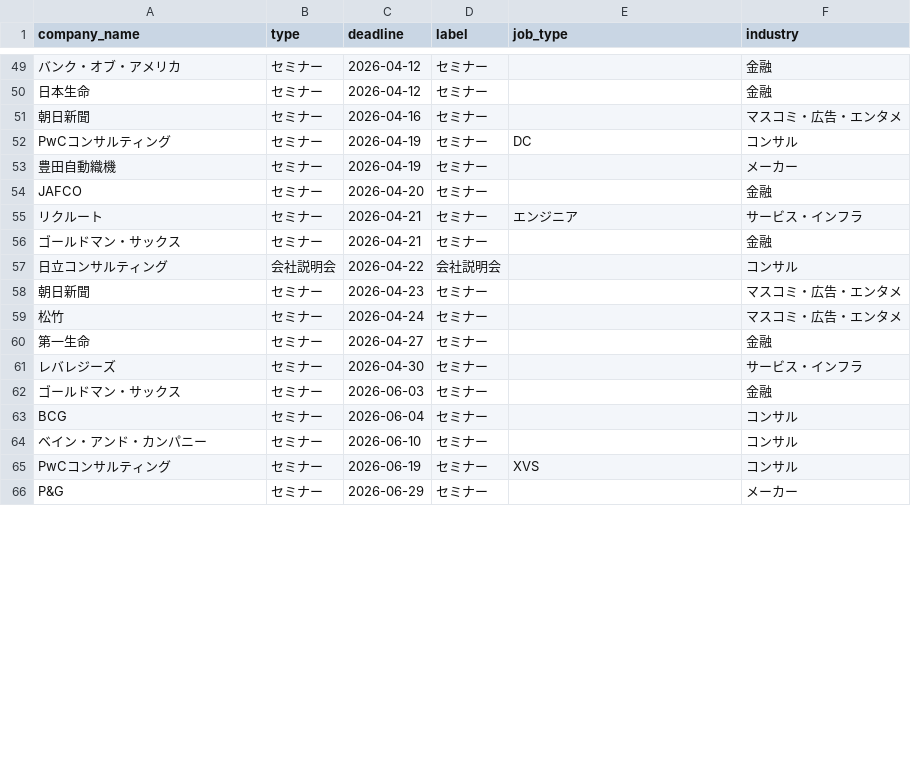
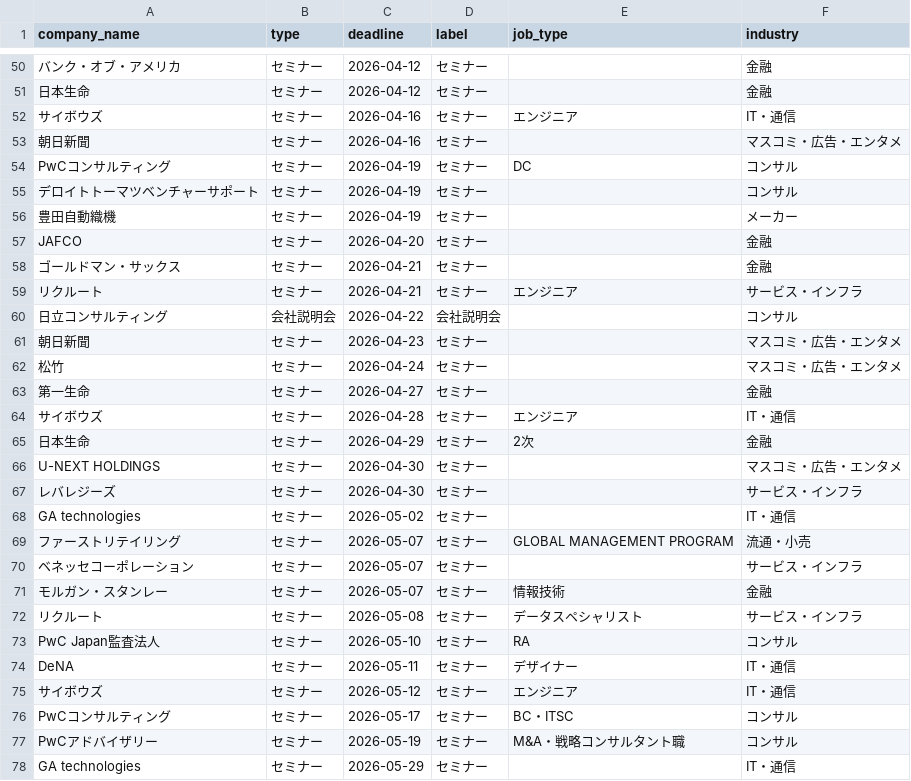
Before and after one commit to 15yotsuka/shukatsu-board, a CSV file: public/deadlines-28.csv, drawn as a sheet; only a part is shown, gaps mark what is left out; the shorter side is filled out with more unchanged rows; the diff covers the shown part only; the diff names each change by its address in the sheet, - before the commit and + after, or states it on an @@ line.

```diff
--- a/public/deadlines-28.csv
+++ b/public/deadlines-28.csv
+row 52: サイボウズ | セミナー | 2026-04-16 | セミナー | エンジニア | IT・通信
+row 55: デロイトトーマツベンチャーサポート | セミナー | 2026-04-19 | セミナー |  | コンサル
@@ row 56 moved to row 58: ゴールドマン・サックス @@
+row 64: サイボウズ | セミナー | 2026-04-28 | セミナー | エンジニア | IT・通信
+row 65: 日本生命 | セミナー | 2026-04-29 | セミナー | 2次 | 金融
+row 66: U-NEXT HOLDINGS | セミナー | 2026-04-30 | セミナー |  | マスコミ・広告・エンタメ
+row 68: GA technologies | セミナー | 2026-05-02 | セミナー |  | IT・通信
+row 69: ファーストリテイリング | セミナー | 2026-05-07 | セミナー | GLOBAL MANAGEMENT PROGRAM | 流通・小売
+row 70: ベネッセコーポレーション | セミナー | 2026-05-07 | セミナー |  | サービス・インフラ
+row 71: モルガン・スタンレー | セミナー | 2026-05-07 | セミナー | 情報技術 | 金融
+row 72: リクルート | セミナー | 2026-05-08 | セミナー | データスペシャリスト | サービス・インフラ
+row 73: PwC Japan監査法人 | セミナー | 2026-05-10 | セミナー | RA | コンサル
+row 74: DeNA | セミナー | 2026-05-11 | セミナー | デザイナー | IT・通信
+row 75: サイボウズ | セミナー | 2026-05-12 | セミナー | エンジニア | IT・通信
+row 76: PwCコンサルティング | セミナー | 2026-05-17 | セミナー | BC・ITSC | コンサル
+row 77: PwCアドバイザリー | セミナー | 2026-05-19 | セミナー | M&A・戦略コンサルタント職 | コンサル
+row 78: GA technologies | セミナー | 2026-05-29 | セミナー |  | IT・通信
```
Also changed, not shown: 11 added rows and 13 moved rows elsewhere in this file, 1 other file.
